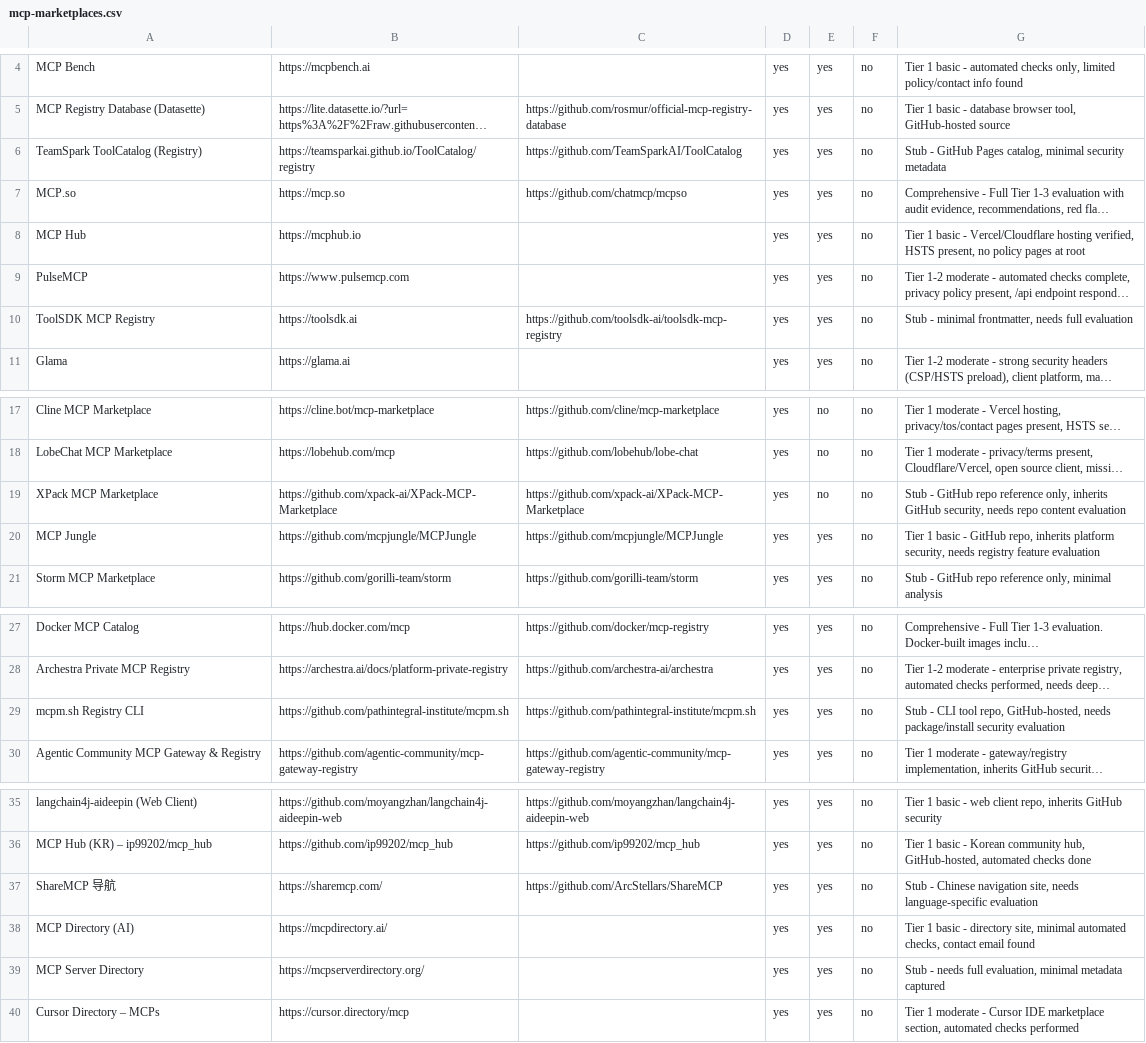
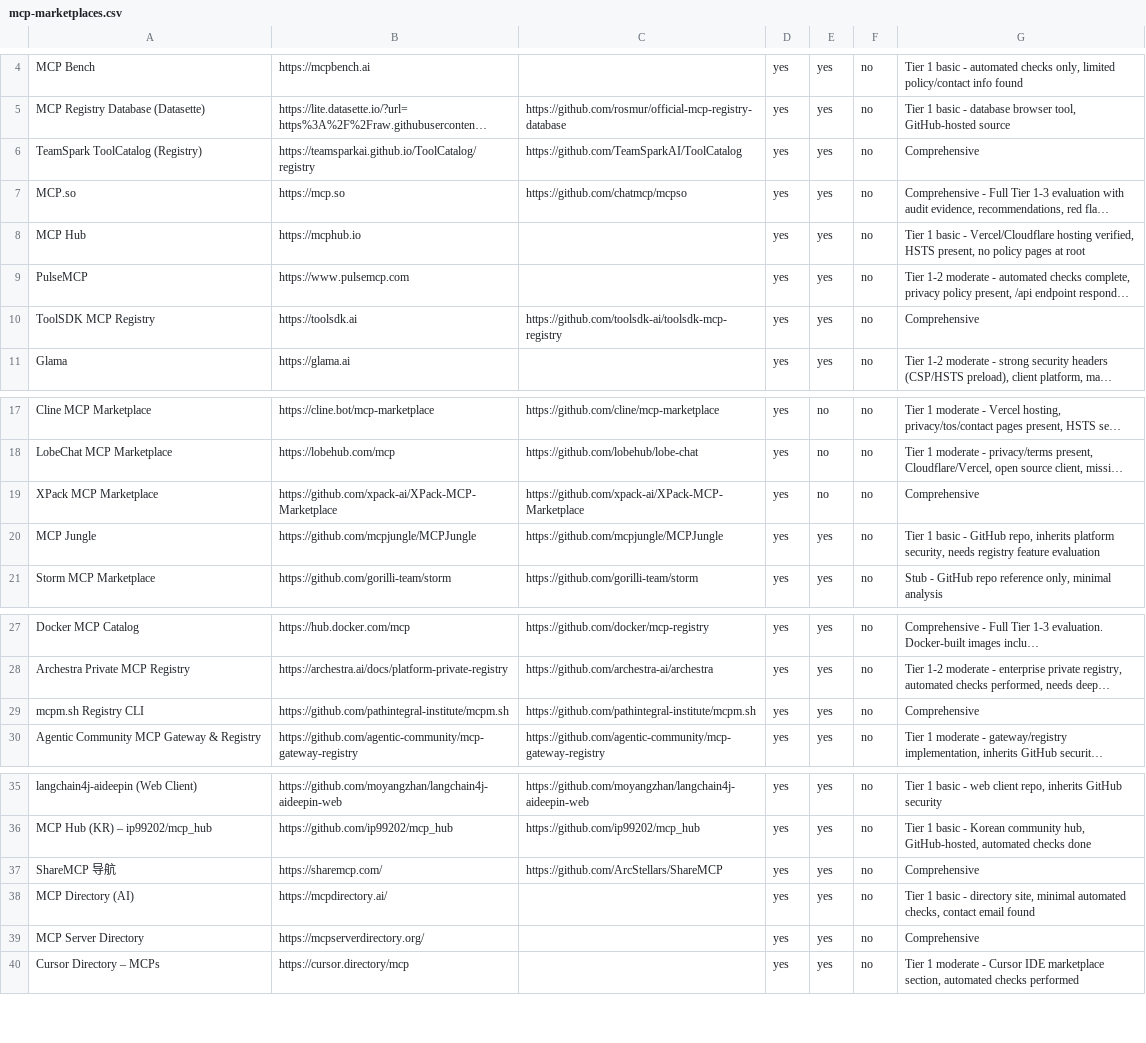
Before and after one commit to ModelContextProtocol-Security/mcpserver-marketplace, a CSV file: security-report/working-data/mcp-marketplaces.csv, drawn as a sheet; only a part is shown, gaps mark what is left out; long unchanged cells end in …; the diff names each change by its address in the sheet, - before the commit and + after, or states it on an @@ line.

Commit message:
feat: Add new marketplace evaluations and update CSV

```diff
--- a/security-report/working-data/mcp-marketplaces.csv
+++ b/security-report/working-data/mcp-marketplaces.csv
-G6: Stub - GitHub Pages catalog, minimal security metadata
+G6: Comprehensive
-G10: Stub - minimal frontmatter, needs full evaluation
+G10: Comprehensive
-G19: Stub - GitHub repo reference only, inherits GitHub security, needs repo content evaluation
+G19: Comprehensive
-G29: Stub - CLI tool repo, GitHub-hosted, needs package/install security evaluation
+G29: Comprehensive
-G37: Stub - Chinese navigation site, needs language-specific evaluation
+G37: Comprehensive
-G39: Stub - needs full evaluation, minimal metadata captured
+G39: Comprehensive
```
Also changed, not shown: 7 other files.
